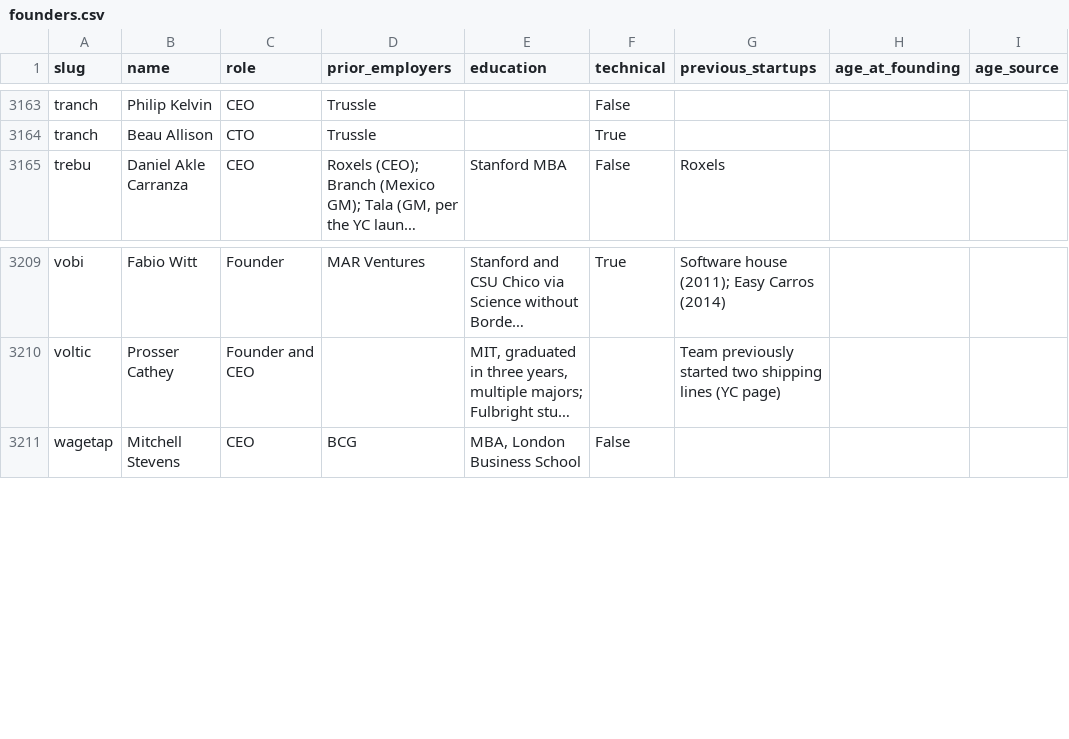
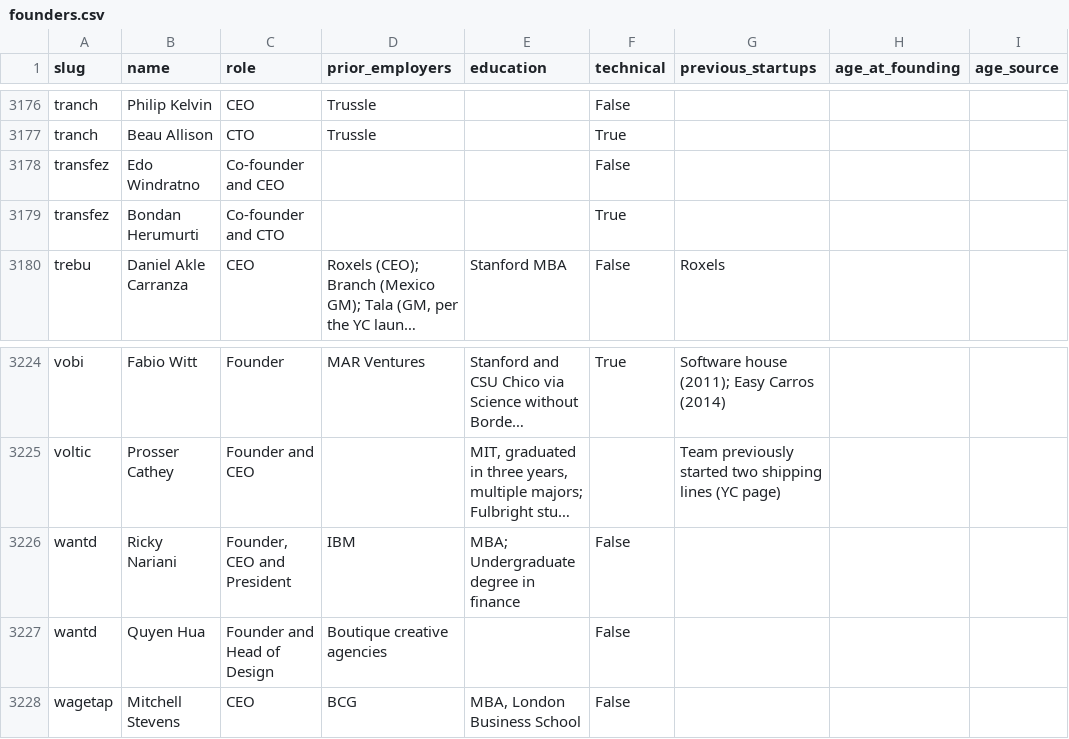
Before and after one commit to edison16a/yc-startup-life, a CSV file: data/founders.csv, drawn as a sheet; only a part is shown, gaps mark what is left out; long unchanged cells end in …; the diff covers the shown part only; the diff names each change by its address in the sheet, - before the commit and + after, or states it on an @@ line.

```diff
--- a/data/founders.csv
+++ b/data/founders.csv
+row 3178: transfez | Edo Windratno | Co-founder and CEO |  |  | False
+row 3179: transfez | Bondan Herumurti | Co-founder and CTO |  |  | True
+row 3226: wantd | Ricky Nariani | Founder, CEO and President | IBM | MBA; Undergraduate degree in finance | False
+row 3227: wantd | Quyen Hua | Founder and Head of Design | Boutique creative agencies |  | False
```
Also changed, not shown: 13 added rows elsewhere in this file, data/competitors.csv, data/rounds.csv, 11 other files.
